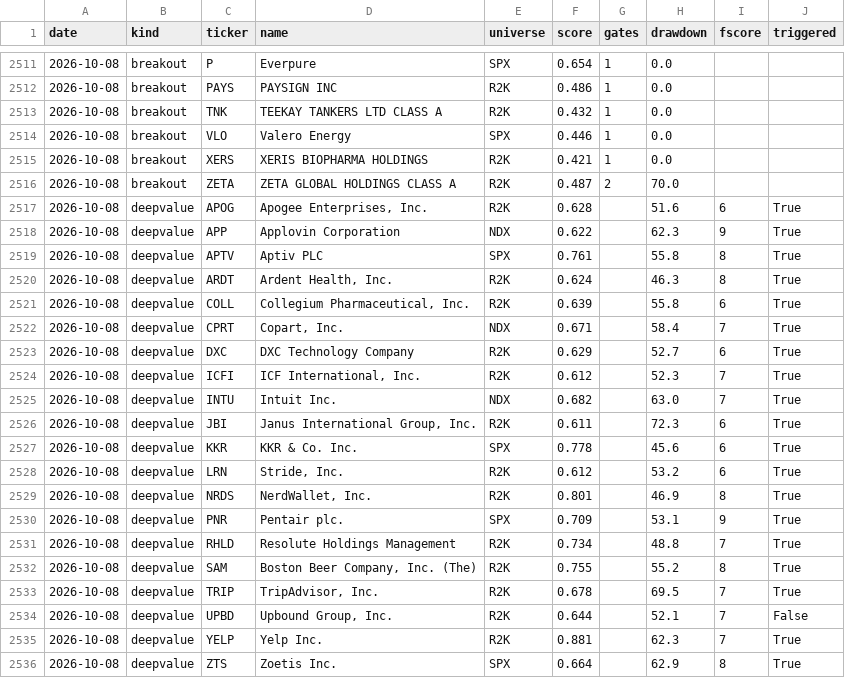
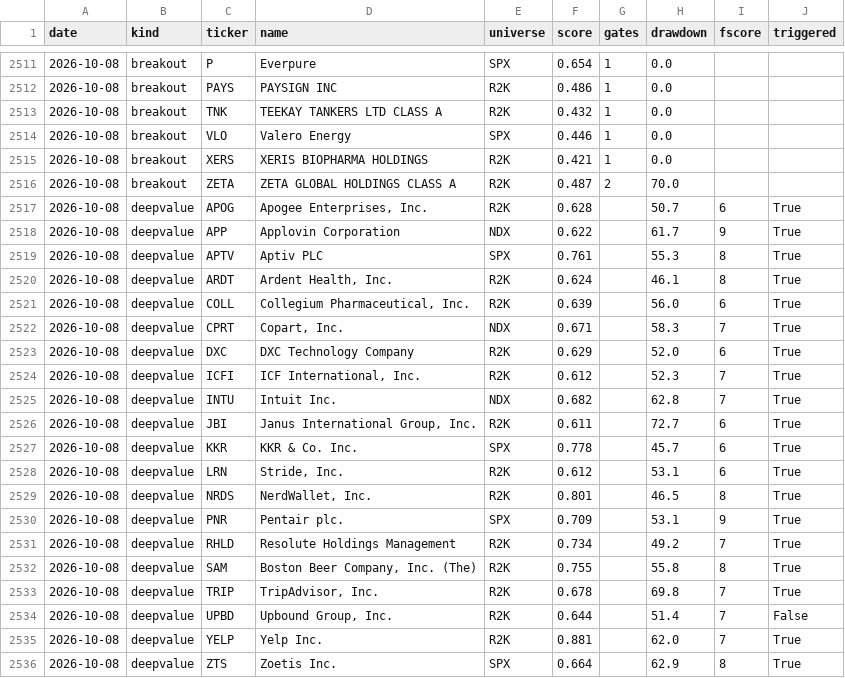
Before and after one commit to panzeeeeee/researchdashboard, a CSV file: history/screener_daily.csv, drawn as a sheet; only a part is shown, gaps mark what is left out.

```diff
--- a/history/screener_daily.csv
+++ b/history/screener_daily.csv
@@ -2516,21 +2516,21 @@ date,kind,ticker,name,universe,score,gates,drawdown,fscore,triggered
 2026-10-08,breakout,ZETA,ZETA GLOBAL HOLDINGS CLASS A,R2K,0.487,2,70.0,,
-2026-10-08,deepvalue,APOG,"Apogee Enterprises, Inc.",R2K,0.628,,51.6,6,True
-2026-10-08,deepvalue,APP,Applovin Corporation,NDX,0.622,,62.3,9,True
-2026-10-08,deepvalue,APTV,Aptiv PLC,SPX,0.761,,55.8,8,True
-2026-10-08,deepvalue,ARDT,"Ardent Health, Inc.",R2K,0.624,,46.3,8,True
-2026-10-08,deepvalue,COLL,"Collegium Pharmaceutical, Inc.",R2K,0.639,,55.8,6,True
-2026-10-08,deepvalue,CPRT,"Copart, Inc.",NDX,0.671,,58.4,7,True
-2026-10-08,deepvalue,DXC,DXC Technology Company,R2K,0.629,,52.7,6,True
+2026-10-08,deepvalue,APOG,"Apogee Enterprises, Inc.",R2K,0.628,,50.7,6,True
+2026-10-08,deepvalue,APP,Applovin Corporation,NDX,0.622,,61.7,9,True
+2026-10-08,deepvalue,APTV,Aptiv PLC,SPX,0.761,,55.3,8,True
+2026-10-08,deepvalue,ARDT,"Ardent Health, Inc.",R2K,0.624,,46.1,8,True
+2026-10-08,deepvalue,COLL,"Collegium Pharmaceutical, Inc.",R2K,0.639,,56.0,6,True
+2026-10-08,deepvalue,CPRT,"Copart, Inc.",NDX,0.671,,58.3,7,True
+2026-10-08,deepvalue,DXC,DXC Technology Company,R2K,0.629,,52.0,6,True
 2026-10-08,deepvalue,ICFI,"ICF International, Inc.",R2K,0.612,,52.3,7,True
-2026-10-08,deepvalue,INTU,Intuit Inc.,NDX,0.682,,63.0,7,True
-2026-10-08,deepvalue,JBI,"Janus International Group, Inc.",R2K,0.611,,72.3,6,True
-2026-10-08,deepvalue,KKR,KKR & Co. Inc.,SPX,0.778,,45.6,6,True
-2026-10-08,deepvalue,LRN,"Stride, Inc.",R2K,0.612,,53.2,6,True
-2026-10-08,deepvalue,NRDS,"NerdWallet, Inc.",R2K,0.801,,46.9,8,True
+2026-10-08,deepvalue,INTU,Intuit Inc.,NDX,0.682,,62.8,7,True
+2026-10-08,deepvalue,JBI,"Janus International Group, Inc.",R2K,0.611,,72.7,6,True
+2026-10-08,deepvalue,KKR,KKR & Co. Inc.,SPX,0.778,,45.7,6,True
+2026-10-08,deepvalue,LRN,"Stride, Inc.",R2K,0.612,,53.1,6,True
+2026-10-08,deepvalue,NRDS,"NerdWallet, Inc.",R2K,0.801,,46.5,8,True
 2026-10-08,deepvalue,PNR,Pentair plc.,SPX,0.709,,53.1,9,True
-2026-10-08,deepvalue,RHLD,Resolute Holdings Management,R2K,0.734,,48.8,7,True
-2026-10-08,deepvalue,SAM,"Boston Beer Company, Inc. (The)",R2K,0.755,,55.2,8,True
-2026-10-08,deepvalue,TRIP,"TripAdvisor, Inc.",R2K,0.678,,69.5,7,True
-2026-10-08,deepvalue,UPBD,"Upbound Group, Inc.",R2K,0.644,,52.1,7,False
-2026-10-08,deepvalue,YELP,Yelp Inc.,R2K,0.881,,62.3,7,True
+2026-10-08,deepvalue,RHLD,Resolute Holdings Management,R2K,0.734,,49.2,7,True
+2026-10-08,deepvalue,SAM,"Boston Beer Company, Inc. (The)",R2K,0.755,,55.8,8,True
+2026-10-08,deepvalue,TRIP,"TripAdvisor, Inc.",R2K,0.678,,69.8,7,True
+2026-10-08,deepvalue,UPBD,"Upbound Group, Inc.",R2K,0.644,,51.4,7,False
+2026-10-08,deepvalue,YELP,Yelp Inc.,R2K,0.881,,62.0,7,True
 2026-10-08,deepvalue,ZTS,Zoetis Inc.,SPX,0.664,,62.9,8,True
```
Also changed, not shown: history/market_daily.csv, 29 other files.
